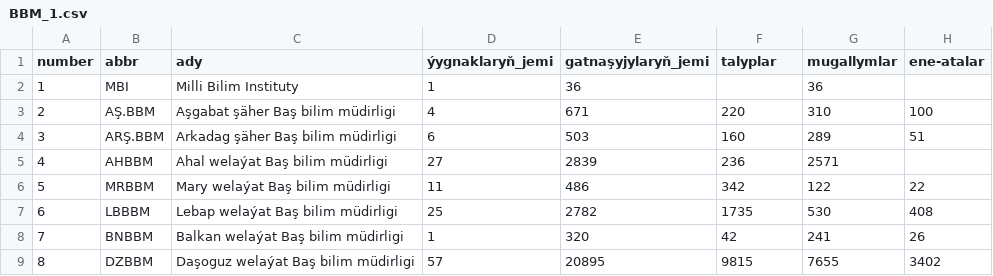
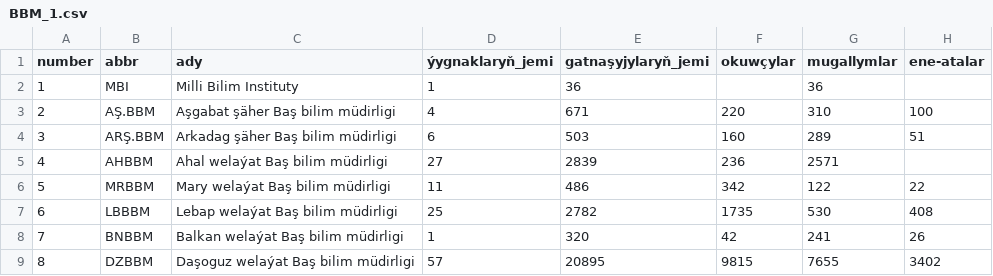
Before and after one commit to NurjemalS/hasabat, a CSV file: BBM_1.csv, drawn as a sheet; only a part is shown; the diff names each change by its address in the sheet, - before the commit and + after, or states it on an @@ line.

Commit message:
okuwcy talyp fix in BBM

```diff
--- a/BBM_1.csv
+++ b/BBM_1.csv
-F1: talyplar
+F1: okuwçylar
```
Also changed, not shown: 1 other file.
